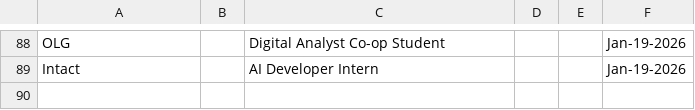
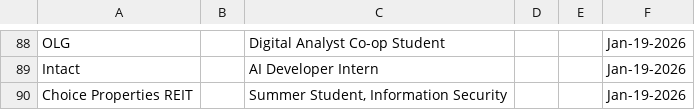
Before and after one commit to Ctrl-Sky/automated-groq-job-application, a CSV file: outputs/jobs_applied_to.csv, drawn as a sheet; only a part is shown, gaps mark what is left out.

```diff
--- a/outputs/jobs_applied_to.csv
+++ b/outputs/jobs_applied_to.csv
@@ -89 +89,2 @@ OLG,,Digital Analyst Co-op Student,,,Jan-19-2026
 Intact,,AI Developer Intern,,,Jan-19-2026
+Choice Properties REIT,,"Summer Student, Information Security",,,Jan-19-2026
```
Also changed, not shown: 6 other files.
